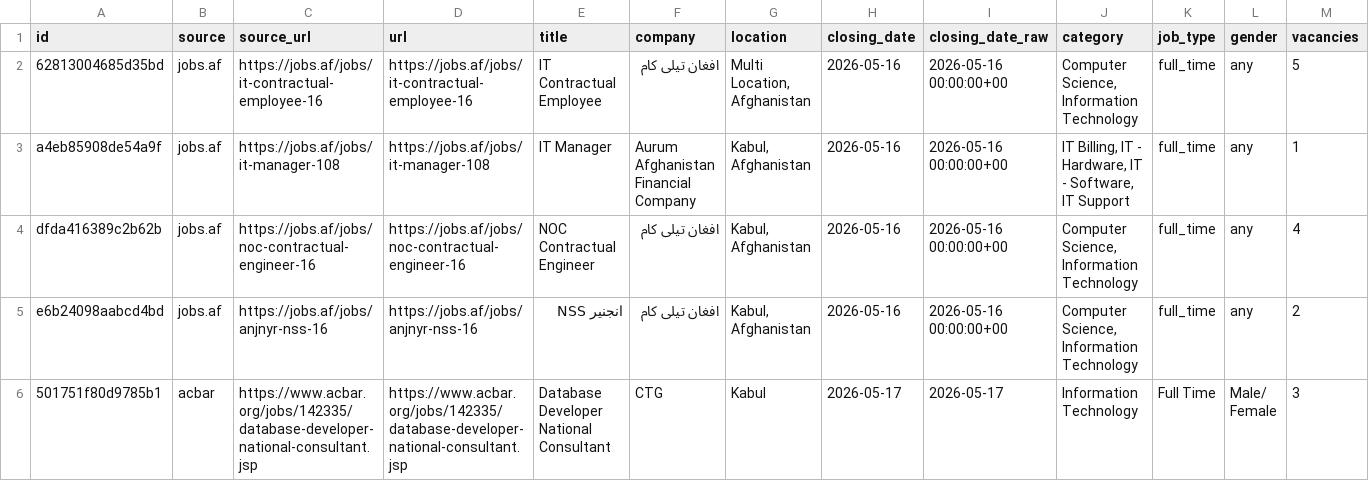
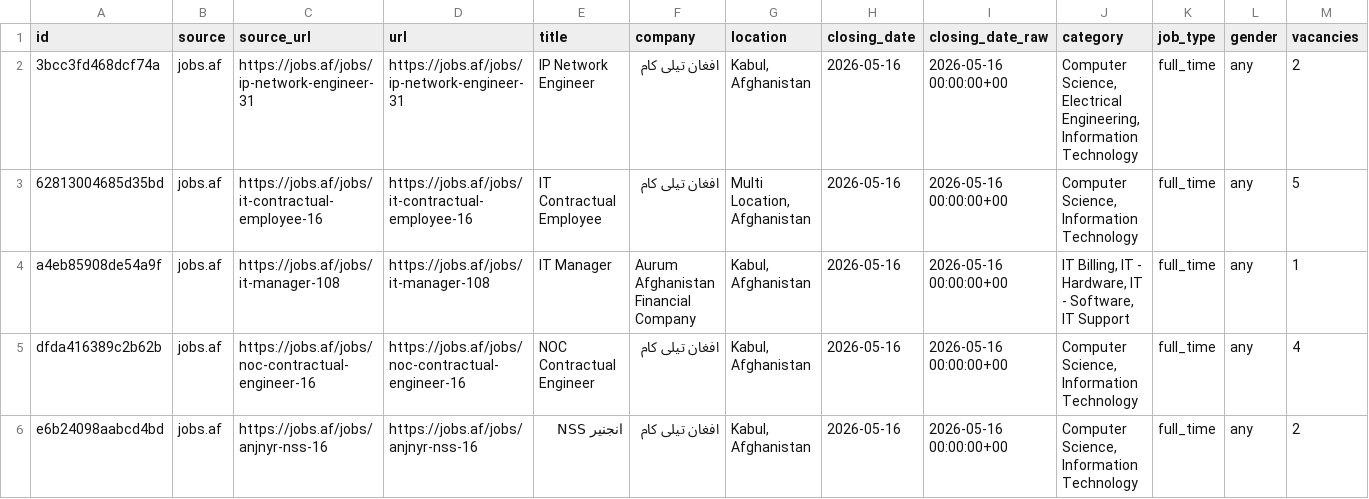
Before and after one commit to nasirkhansayyad132/jobsaf-tracker, a CSV file: data/jobs.csv, drawn as a sheet; only a part is shown; the shorter side is filled out with more unchanged rows; rows hold the shown columns only; the diff covers the shown part only; the diff names each change by its address in the sheet, - before the commit and + after, or states it on an @@ line.

```diff
--- a/data/jobs.csv
+++ b/data/jobs.csv
+row 2: 3bcc3fd468dcf74a | jobs.af | https://jobs.af/jobs/ip-network-engineer-31 | https://jobs.af/jobs/ip-network-engineer-31 | IP Network Engineer | افغان تیلی کام | Kabul, Afghanistan | 2026-05-16 | 2026-05-16 00:00:00+00 | Computer Science, Electrical Engineering, Information Technology | full_time | any | 2
```
Also changed, not shown: 3 added rows elsewhere in this file, 2 other files.
